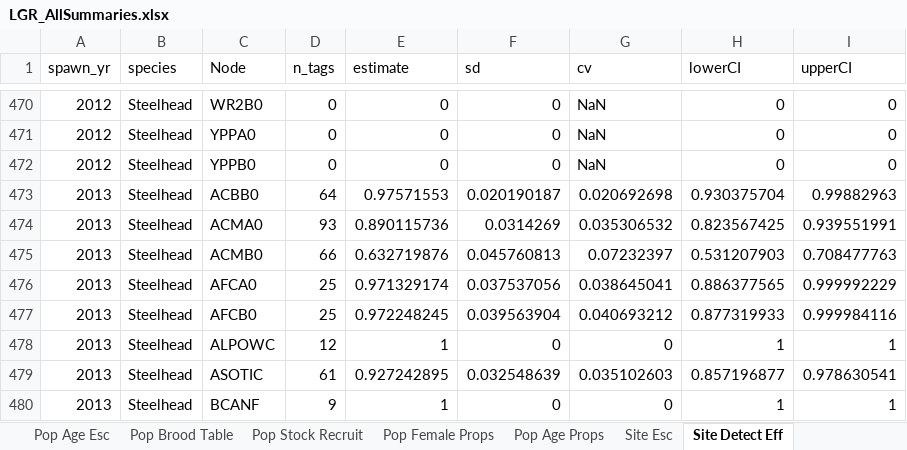
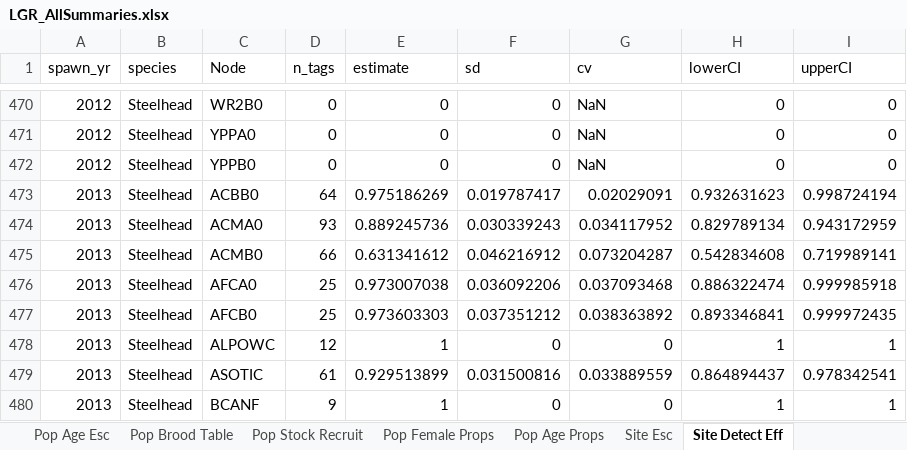
Before and after one commit to ryankinzer/SnakeBasinFishStatus, an Excel workbook: Abundance_results/LGR_AllSummaries.xlsx, sheet Site Detect Eff, drawn as a sheet; only a part is shown, gaps mark what is left out; values as stored, in another font and other column widths than the file's, no borders; the diff covers the shown part only; the diff names each change by its address in the sheet, - before the commit and + after, or states it on an @@ line.

```diff
--- a/Abundance_results/LGR_AllSummaries.xlsx (sheet Site Detect Eff)
+++ b/Abundance_results/LGR_AllSummaries.xlsx (sheet Site Detect Eff)
-E473 (estimate): 0.97571553
+E473 (estimate): 0.975186269
-F473 (sd): 0.020190187
+F473 (sd): 0.019787417
-G473 (cv): 0.020692698
+G473 (cv): 0.02029091
-H473 (lowerCI): 0.930375704
+H473 (lowerCI): 0.932631623
-I473 (upperCI): 0.99882963
+I473 (upperCI): 0.998724194
-E474 (estimate): 0.890115736
+E474 (estimate): 0.889245736
-F474 (sd): 0.0314269
+F474 (sd): 0.030339243
-G474 (cv): 0.035306532
+G474 (cv): 0.034117952
-H474 (lowerCI): 0.823567425
+H474 (lowerCI): 0.829789134
-I474 (upperCI): 0.939551991
+I474 (upperCI): 0.943172959
-E475 (estimate): 0.632719876
+E475 (estimate): 0.631341612
-F475 (sd): 0.045760813
+F475 (sd): 0.046216912
-G475 (cv): 0.07232397
+G475 (cv): 0.073204287
-H475 (lowerCI): 0.531207903
+H475 (lowerCI): 0.542834608
-I475 (upperCI): 0.708477763
+I475 (upperCI): 0.719989141
-E476 (estimate): 0.971329174
+E476 (estimate): 0.973007038
-F476 (sd): 0.037537056
+F476 (sd): 0.036092206
-G476 (cv): 0.038645041
+G476 (cv): 0.037093468
-H476 (lowerCI): 0.886377565
+H476 (lowerCI): 0.886322474
-I476 (upperCI): 0.999992229
+I476 (upperCI): 0.999985918
-E477 (estimate): 0.972248245
+E477 (estimate): 0.973603303
-F477 (sd): 0.039563904
+F477 (sd): 0.037351212
-G477 (cv): 0.040693212
+G477 (cv): 0.038363892
-H477 (lowerCI): 0.877319933
+H477 (lowerCI): 0.893346841
-I477 (upperCI): 0.999984116
+I477 (upperCI): 0.999972435
-E479 (estimate): 0.927242895
+E479 (estimate): 0.929513899
-F479 (sd): 0.032548639
+F479 (sd): 0.031500816
-G479 (cv): 0.035102603
+G479 (cv): 0.033889559
-H479 (lowerCI): 0.857196877
+H479 (lowerCI): 0.864894437
-I479 (upperCI): 0.978630541
+I479 (upperCI): 0.978342541
```
Also changed, not shown: 157 added rows and 310 edited cells elsewhere in this sheet, sheet Pop Age Props, sheet Pop Brood Table, sheet Pop Age Esc, sheet Site Esc, sheet Pop Female Props, sheet Pop Total Esc, 2 more sheets, 22 other files.
